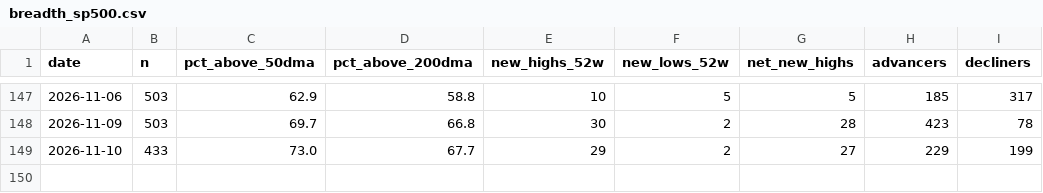
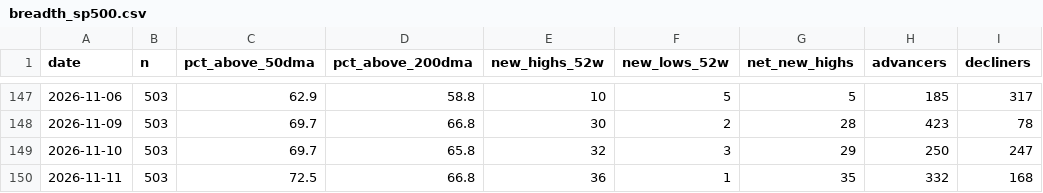
Before and after one commit to jwill8817/Market-Monitor, a CSV file: data/breadth_sp500.csv, drawn as a sheet; only a part is shown, gaps mark what is left out.

```diff
--- a/data/breadth_sp500.csv
+++ b/data/breadth_sp500.csv
@@ -148,2 +148,3 @@ date,n,pct_above_50dma,pct_above_200dma,new_highs_52w,new_lows_52w,net_new_highs
 2026-11-09,503,69.7,66.8,30,2,28,423,78
-2026-11-10,433,73.0,67.7,29,2,27,229,199
+2026-11-10,503,69.7,65.8,32,3,29,250,247
+2026-11-11,503,72.5,66.8,36,1,35,332,168
```
Also changed, not shown: 2 other files.
